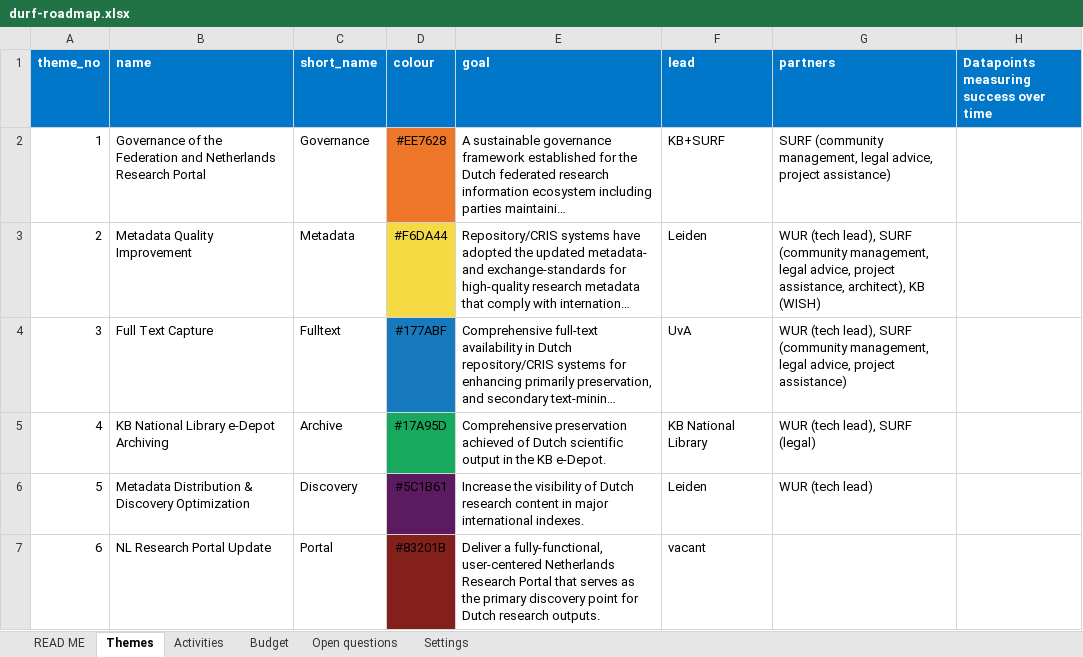
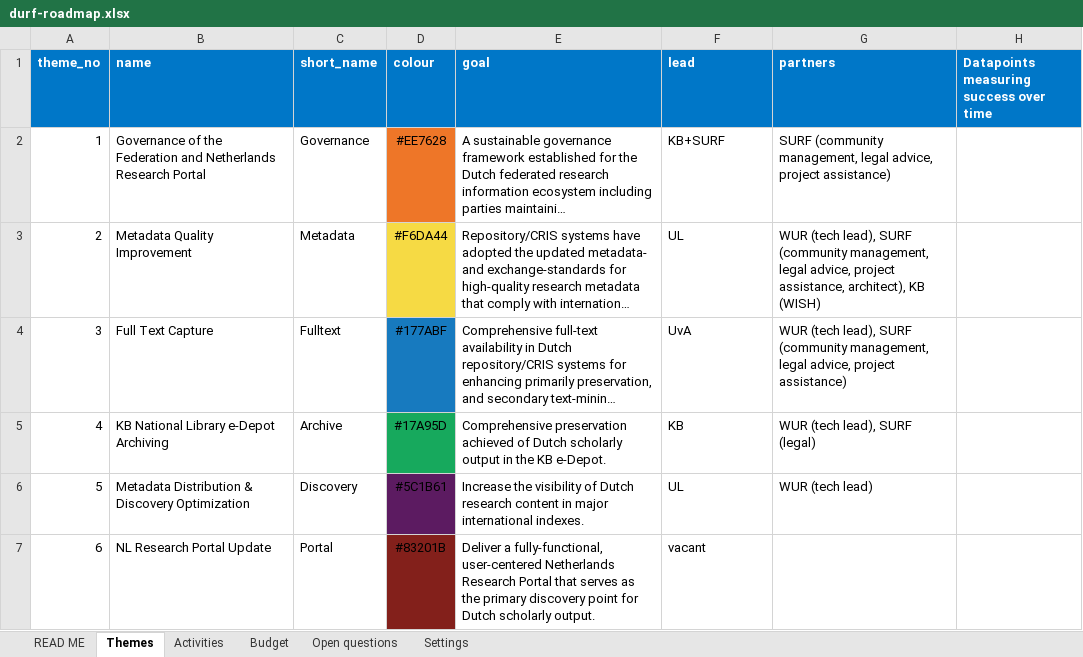
Before and after one commit to durf-project/durf-gantt, an Excel workbook: data/durf-roadmap.xlsx, sheet Themes, drawn as a sheet; long unchanged cells end in …; values as stored, in another font and other column widths than the file's, no borders; charts and pictures not drawn; the diff names each change by its address in the sheet, - before the commit and + after, or states it on an @@ line.

```diff
--- a/data/durf-roadmap.xlsx (sheet Themes)
+++ b/data/durf-roadmap.xlsx (sheet Themes)
-F3 (lead): Leiden
+F3 (lead): UL
-E5 (goal): …of Dutch scientific output in…
+E5 (goal): …of Dutch scholarly output in…
-F5 (lead): KB National Library
+F5 (lead): KB
-F6 (lead): Leiden
+F6 (lead): UL
-E7 (goal): …for Dutch research outputs.
+E7 (goal): …for Dutch scholarly output.
```
Also changed, not shown: sheet Activities, sheet Settings, charts or pictures, 4 other files.
